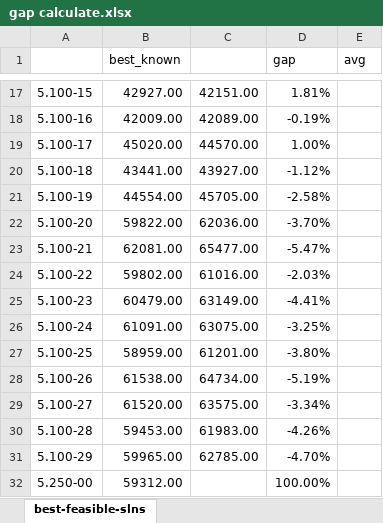
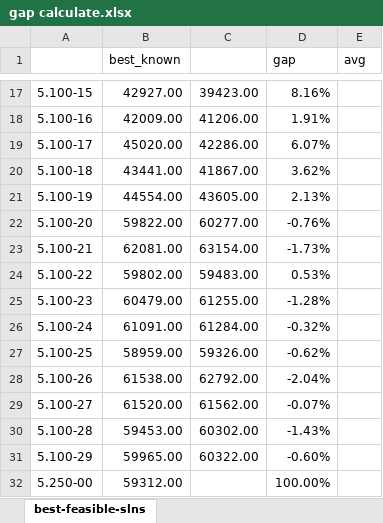
Before and after one commit to Xinrt/UNNC_AIM_PSO, an Excel workbook: gap calculate.xlsx, sheet best-feasible-slns, drawn as a sheet; only a part is shown, gaps mark what is left out; values as stored, in another font and other column widths than the file's, no borders; the diff covers the shown part only; the diff names each change by its address in the sheet, - before the commit and + after, or states it on an @@ line.

Commit message:
fix: delete VNS, perserve best desent

```diff
--- a/gap calculate.xlsx (sheet best-feasible-slns)
+++ b/gap calculate.xlsx (sheet best-feasible-slns)
-C17: 42151.00
+C17: 39423.00
-D17 (gap): 1.81%
+D17 (gap): 8.16%
-C18: 42089.00
+C18: 41206.00
-D18 (gap): -0.19%
+D18 (gap): 1.91%
-C19: 44570.00
+C19: 42286.00
-D19 (gap): 1.00%
+D19 (gap): 6.07%
-C20: 43927.00
+C20: 41867.00
-D20 (gap): -1.12%
+D20 (gap): 3.62%
-C21: 45705.00
+C21: 43605.00
-D21 (gap): -2.58%
+D21 (gap): 2.13%
-C22: 62036.00
+C22: 60277.00
-D22 (gap): -3.70%
+D22 (gap): -0.76%
-C23: 65477.00
+C23: 63154.00
-D23 (gap): -5.47%
+D23 (gap): -1.73%
-C24: 61016.00
+C24: 59483.00
-D24 (gap): -2.03%
+D24 (gap): 0.53%
-C25: 63149.00
+C25: 61255.00
-D25 (gap): -4.41%
+D25 (gap): -1.28%
-C26: 63075.00
+C26: 61284.00
-D26 (gap): -3.25%
+D26 (gap): -0.32%
-C27: 61201.00
+C27: 59326.00
-D27 (gap): -3.80%
+D27 (gap): -0.62%
-C28: 64734.00
+C28: 62792.00
-D28 (gap): -5.19%
+D28 (gap): -2.04%
-C29: 63575.00
+C29: 61562.00
-D29 (gap): -3.34%
+D29 (gap): -0.07%
-C30: 61983.00
+C30: 60302.00
-D30 (gap): -4.26%
+D30 (gap): -1.43%
-C31: 62785.00
+C31: 60322.00
-D31 (gap): -4.70%
+D31 (gap): -0.60%
```
Also changed, not shown: 93 edited cells and cell formats elsewhere in this sheet, 2 other files.
